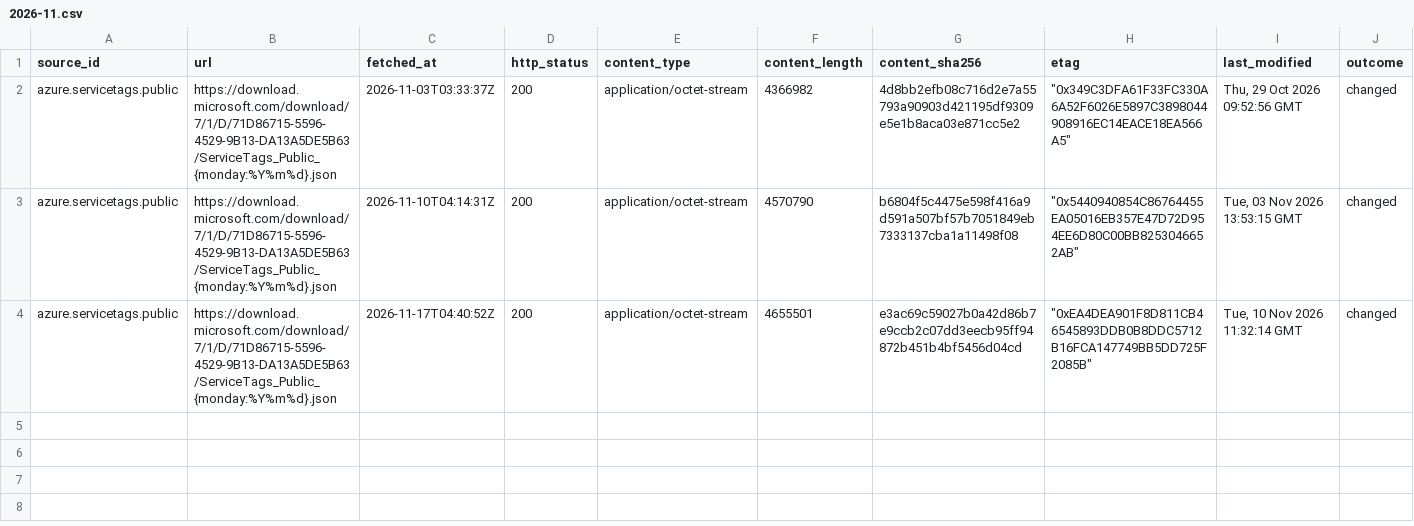
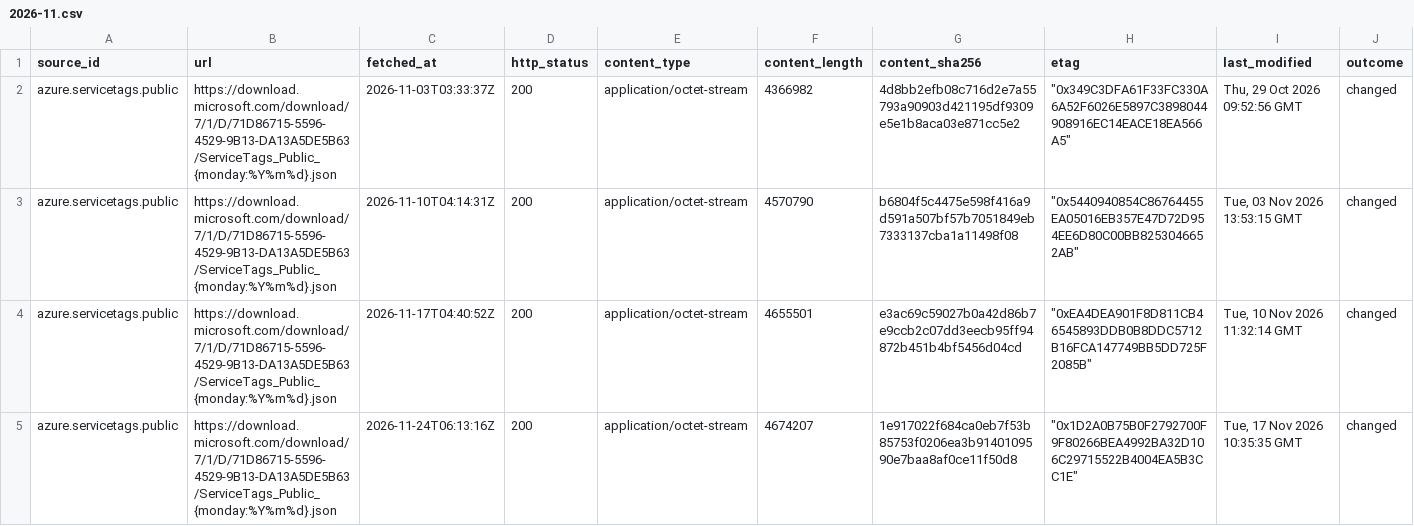
Before and after one commit to q3dresearch/wss-cloud-footprint, a CSV file: manifest/azure.servicetags.public/2026-11.csv, drawn as a sheet; only a part is shown; rows hold the shown columns only; the diff names each change by its address in the sheet, - before the commit and + after, or states it on an @@ line.

```diff
--- a/manifest/azure.servicetags.public/2026-11.csv
+++ b/manifest/azure.servicetags.public/2026-11.csv
+row 5: azure.servicetags.public | https://download.microsoft.com/download/7/1/D/71D86715-5596-4529-9B13-DA13A5DE5B63/ServiceTags_Public_{monday:%Y%m%d}.json | 2026-11-24T06:13:16Z | 200 | application/octet-stream | 4674207 | 1e917022f684ca0eb7f53b85753f0206ea3b9140109590e7baa8af0ce11f50d8 | "0x1D2A0B75B0F2792700F9F80266BEA4992BA32D106C29715522B4004EA5B3CC1E" | Tue, 17 Nov 2026 10:35:35 GMT | changed
```
Also changed, not shown: manifest/aws.infra.ip-ranges/2026-11.csv, manifest/aws.services.regional/2026-11.csv, 10 other files.
